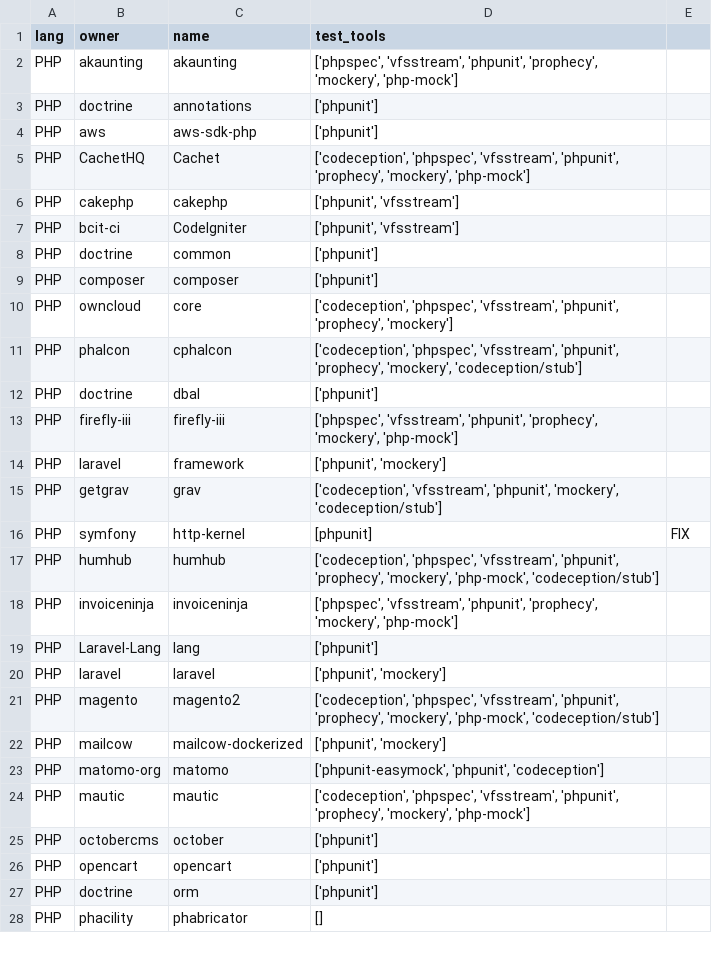
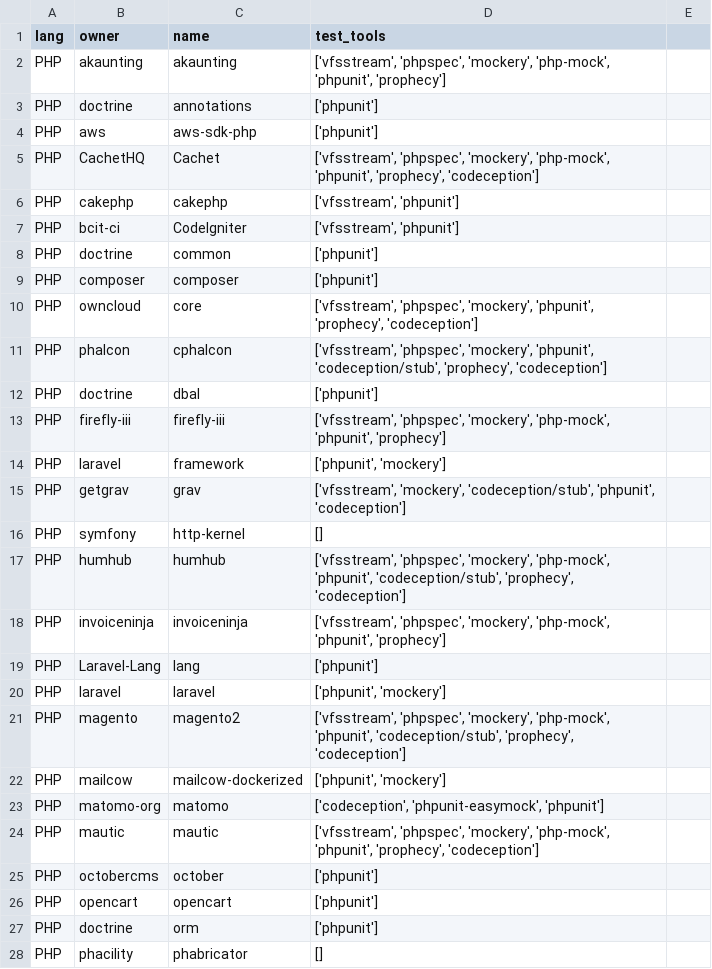
Before and after one commit to raphaeldealmeida/icuff-dissertacao, a CSV file: dataset/PHP_projects_tests_tools.csv, drawn as a sheet; only a part is shown; the diff covers the shown part only.

```diff
--- a/dataset/PHP_projects_tests_tools.csv
+++ b/dataset/PHP_projects_tests_tools.csv
@@ -2 +2 @@ lang,owner,name,test_tools,
-PHP,akaunting,akaunting,"['phpspec', 'vfsstream', 'phpunit', 'prophecy', 'mockery', 'php-mock']",
+"PHP","akaunting","akaunting","['vfsstream', 'phpspec', 'mockery', 'php-mock', 'phpunit', 'prophecy']"
@@ -5,3 +5,3 @@ PHP,aws,aws-sdk-php,['phpunit'],
-PHP,CachetHQ,Cachet,"['codeception', 'phpspec', 'vfsstream', 'phpunit', 'prophecy', 'mockery', 'php-mock']",
-PHP,cakephp,cakephp,"['phpunit', 'vfsstream']",
-PHP,bcit-ci,CodeIgniter,"['phpunit', 'vfsstream']",
+"PHP","CachetHQ","Cachet","['vfsstream', 'phpspec', 'mockery', 'php-mock', 'phpunit', 'prophecy', 'codeception']"
+"PHP","cakephp","cakephp","['vfsstream', 'phpunit']"
+"PHP","bcit-ci","CodeIgniter","['vfsstream', 'phpunit']"
@@ -10,2 +10,2 @@ PHP,composer,composer,['phpunit'],
-PHP,owncloud,core,"['codeception', 'phpspec', 'vfsstream', 'phpunit', 'prophecy', 'mockery']",
-PHP,phalcon,cphalcon,"['codeception', 'phpspec', 'vfsstream', 'phpunit', 'prophecy', 'mockery', 'codeception/stub']",
+"PHP","owncloud","core","['vfsstream', 'phpspec', 'mockery', 'phpunit', 'prophecy', 'codeception']"
+"PHP","phalcon","cphalcon","['vfsstream', 'phpspec', 'mockery', 'phpunit', 'codeception/stub', 'prophecy', 'codeception']"
@@ -13 +13 @@ PHP,doctrine,dbal,['phpunit'],
-PHP,firefly-iii,firefly-iii,"['phpspec', 'vfsstream', 'phpunit', 'prophecy', 'mockery', 'php-mock']",
+"PHP","firefly-iii","firefly-iii","['vfsstream', 'phpspec', 'mockery', 'php-mock', 'phpunit', 'prophecy']"
@@ -15,4 +15,4 @@ PHP,laravel,framework,"['phpunit', 'mockery']",
-PHP,getgrav,grav,"['codeception', 'vfsstream', 'phpunit', 'mockery', 'codeception/stub']",
-PHP,symfony,http-kernel,[phpunit],FIX
-PHP,humhub,humhub,"['codeception', 'phpspec', 'vfsstream', 'phpunit', 'prophecy', 'mockery', 'php-mock', 'codeception/stub']",
-PHP,invoiceninja,invoiceninja,"['phpspec', 'vfsstream', 'phpunit', 'prophecy', 'mockery', 'php-mock']",
+"PHP","getgrav","grav","['vfsstream', 'mockery', 'codeception/stub', 'phpunit', 'codeception']"
+"PHP","symfony","http-kernel","[]"
+"PHP","humhub","humhub","['vfsstream', 'phpspec', 'mockery', 'php-mock', 'phpunit', 'codeception/stub', 'prophecy', 'codeception']"
+"PHP","invoiceninja","invoiceninja","['vfsstream', 'phpspec', 'mockery', 'php-mock', 'phpunit', 'prophecy']"
@@ -21 +21 @@ PHP,laravel,laravel,"['phpunit', 'mockery']",
-PHP,magento,magento2,"['codeception', 'phpspec', 'vfsstream', 'phpunit', 'prophecy', 'mockery', 'php-mock', 'codeception/stub']",
+"PHP","magento","magento2","['vfsstream', 'phpspec', 'mockery', 'php-mock', 'phpunit', 'codeception/stub', 'prophecy', 'codeception']"
@@ -23,2 +23,2 @@ PHP,mailcow,mailcow-dockerized,"['phpunit', 'mockery']",
-PHP,matomo-org,matomo,"['phpunit-easymock', 'phpunit', 'codeception']",
-PHP,mautic,mautic,"['codeception', 'phpspec', 'vfsstream', 'phpunit', 'prophecy', 'mockery', 'php-mock']",
+"PHP","matomo-org","matomo","['codeception', 'phpunit-easymock', 'phpunit']"
+"PHP","mautic","mautic","['vfsstream', 'phpspec', 'mockery', 'php-mock', 'phpunit', 'prophecy', 'codeception']"
```
Also changed, not shown: 8 edited cells elsewhere in this file, dataset/JavaScript_projects_tests_tools.csv, dataset/Python_projects_tests_tools.csv, 5 other files.
